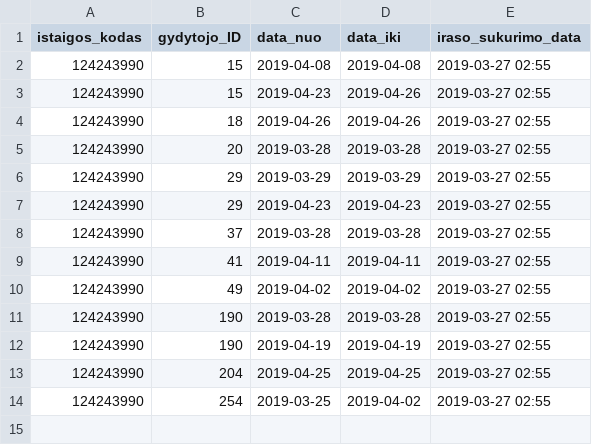
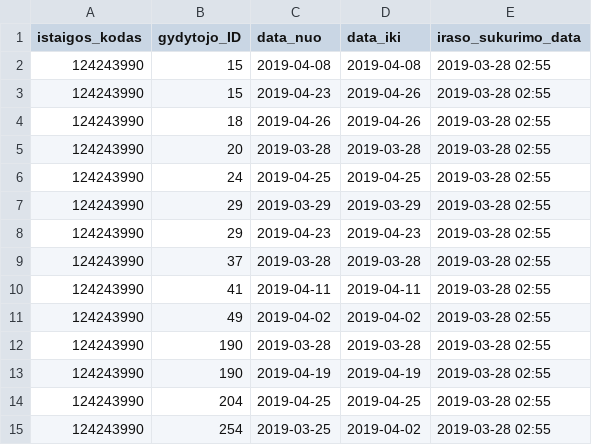
Before and after one commit to vilnius/poliklinikos, a CSV file: data/Naujininku_poliklinika/Registracija/124243990_doctors_not_at_work.csv, drawn as a sheet.

```diff
--- a/data/Naujininku_poliklinika/Registracija/124243990_doctors_not_at_work.csv
+++ b/data/Naujininku_poliklinika/Registracija/124243990_doctors_not_at_work.csv
@@ -1,14 +1,15 @@
 istaigos_kodas;gydytojo_ID;data_nuo;data_iki;iraso_sukurimo_data
-124243990;15;2019-04-08;2019-04-08;2019-03-27 02:55
-124243990;15;2019-04-23;2019-04-26;2019-03-27 02:55
-124243990;18;2019-04-26;2019-04-26;2019-03-27 02:55
-124243990;20;2019-03-28;2019-03-28;2019-03-27 02:55
-124243990;29;2019-03-29;2019-03-29;2019-03-27 02:55
-124243990;29;2019-04-23;2019-04-23;2019-03-27 02:55
-124243990;37;2019-03-28;2019-03-28;2019-03-27 02:55
-124243990;41;2019-04-11;2019-04-11;2019-03-27 02:55
-124243990;49;2019-04-02;2019-04-02;2019-03-27 02:55
-124243990;190;2019-03-28;2019-03-28;2019-03-27 02:55
-124243990;190;2019-04-19;2019-04-19;2019-03-27 02:55
-124243990;204;2019-04-25;2019-04-25;2019-03-27 02:55
-124243990;254;2019-03-25;2019-04-02;2019-03-27 02:55
+124243990;15;2019-04-08;2019-04-08;2019-03-28 02:55
+124243990;15;2019-04-23;2019-04-26;2019-03-28 02:55
+124243990;18;2019-04-26;2019-04-26;2019-03-28 02:55
+124243990;20;2019-03-28;2019-03-28;2019-03-28 02:55
+124243990;24;2019-04-25;2019-04-25;2019-03-28 02:55
+124243990;29;2019-03-29;2019-03-29;2019-03-28 02:55
+124243990;29;2019-04-23;2019-04-23;2019-03-28 02:55
+124243990;37;2019-03-28;2019-03-28;2019-03-28 02:55
+124243990;41;2019-04-11;2019-04-11;2019-03-28 02:55
+124243990;49;2019-04-02;2019-04-02;2019-03-28 02:55
+124243990;190;2019-03-28;2019-03-28;2019-03-28 02:55
+124243990;190;2019-04-19;2019-04-19;2019-03-28 02:55
+124243990;204;2019-04-25;2019-04-25;2019-03-28 02:55
+124243990;254;2019-03-25;2019-04-02;2019-03-28 02:55
```
Also changed, not shown: data/Naujininku_poliklinika/Registracija/124243990_family_doctors_list.csv, 1 other file.
